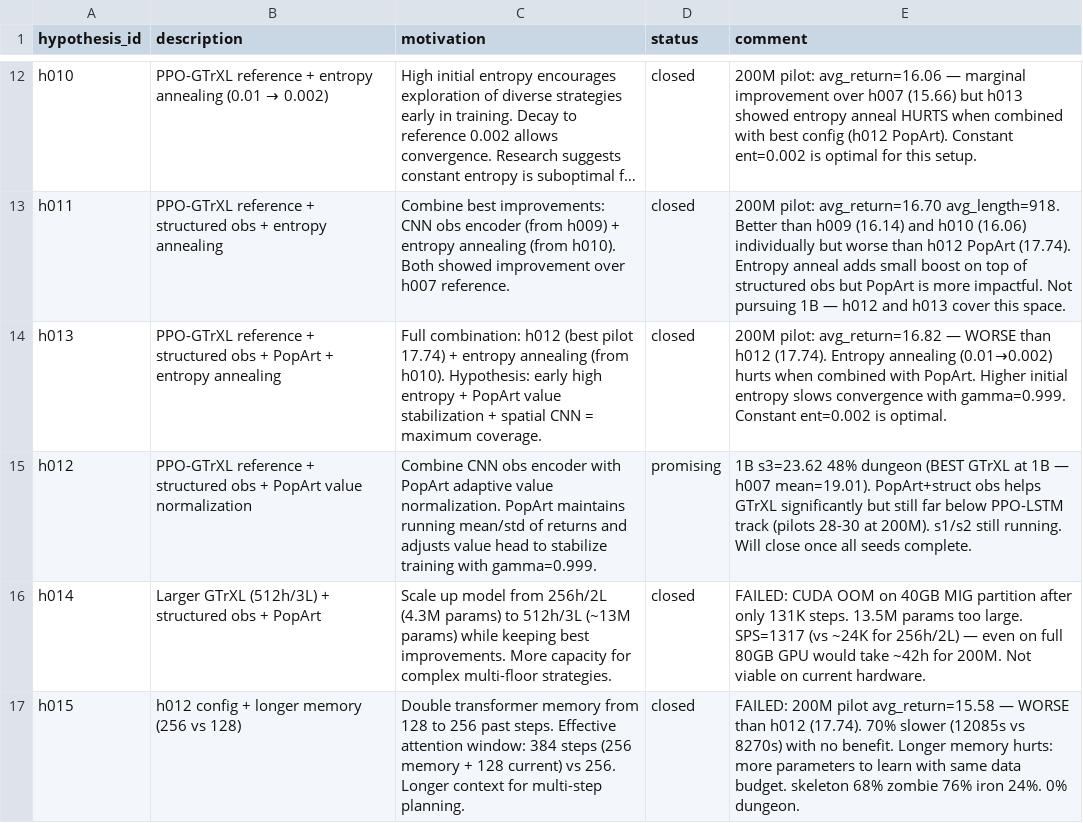
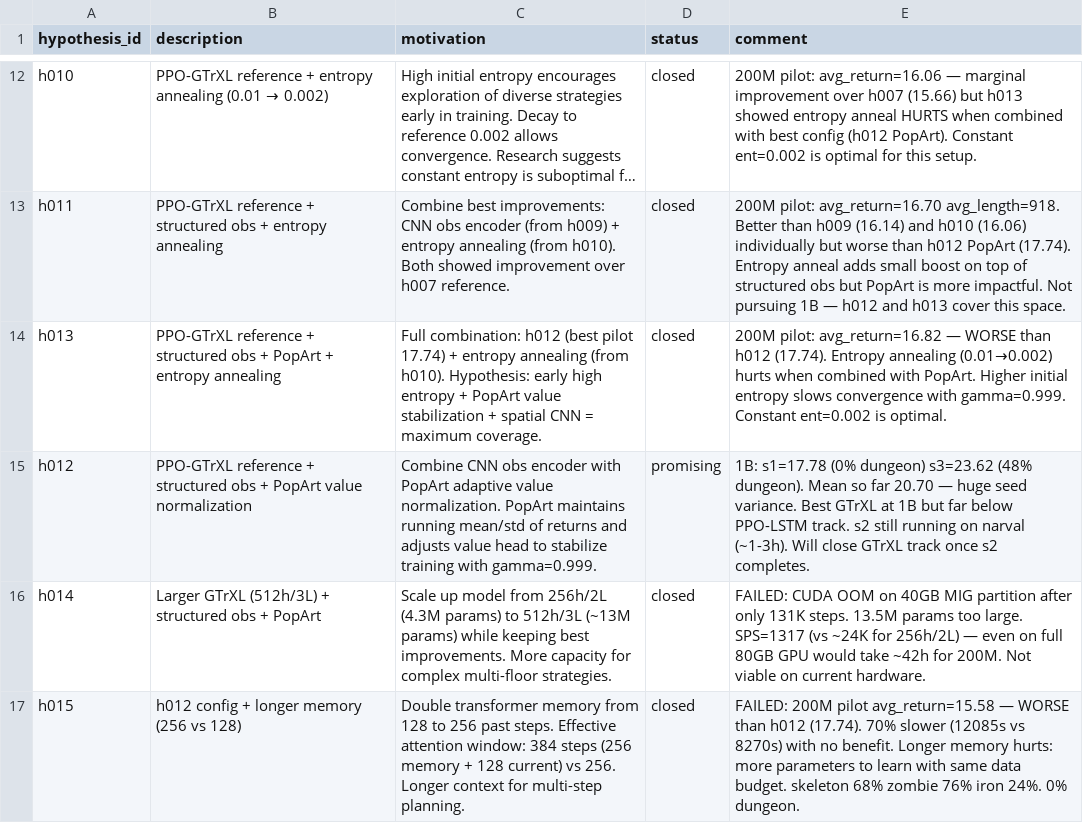
Before and after one commit to roger-creus/auto-craftax, a CSV file: results/hypotheses.csv, drawn as a sheet; only a part is shown, gaps mark what is left out; long unchanged cells end in ….

```diff
--- a/results/hypotheses.csv
+++ b/results/hypotheses.csv
@@ -14,3 +14,3 @@ h011,PPO-GTrXL reference + structured obs + entropy annealing,Combine best impro
 h013,PPO-GTrXL reference + structured obs + PopArt + entropy annealing,Full combination: h012 (best pilot 17.74) + entropy annealing (from h010). Hypothesis: early high entropy + PopArt value stabilization + spatial CNN = maximum coverage.,closed,200M pilot: avg_return=16.82 — WORSE than h012 (17.74). Entropy annealing (0.01→0.002) hurts when combined with PopArt. Higher initial entropy slows convergence with gamma=0.999. Constant ent=0.002 is optimal.
-h012,PPO-GTrXL reference + structured obs + PopArt value normalization,Combine CNN obs encoder with PopArt adaptive value normalization. PopArt maintains running mean/std of returns and adjusts value head to stabilize training with gamma=0.999.,promising,1B s3=23.62 48% dungeon (BEST GTrXL at 1B — h007 mean=19.01). PopArt+struct obs helps GTrXL significantly but still far below PPO-LSTM track (pilots 28-30 at 200M). s1/s2 still running. Will close once all seeds complete.
+h012,PPO-GTrXL reference + structured obs + PopArt value normalization,Combine CNN obs encoder with PopArt adaptive value normalization. PopArt maintains running mean/std of returns and adjusts value head to stabilize training with gamma=0.999.,promising,1B: s1=17.78 (0% dungeon) s3=23.62 (48% dungeon). Mean so far 20.70 — huge seed variance. Best GTrXL at 1B but far below PPO-LSTM track. s2 still running on narval (~1-3h). Will close GTrXL track once s2 completes.
 h014,Larger GTrXL (512h/3L) + structured obs + PopArt,Scale up model from 256h/2L (4.3M params) to 512h/3L (~13M params) while keeping best improvements. More capacity for complex multi-floor strategies.,closed,FAILED: CUDA OOM on 40GB MIG partition after only 131K steps. 13.5M params too large. SPS=1317 (vs ~24K for 256h/2L) — even on full 80GB GPU would take ~42h for 200M. Not viable on current hardware.
```
Also changed, not shown: results/experiments.csv, 3 other files.
